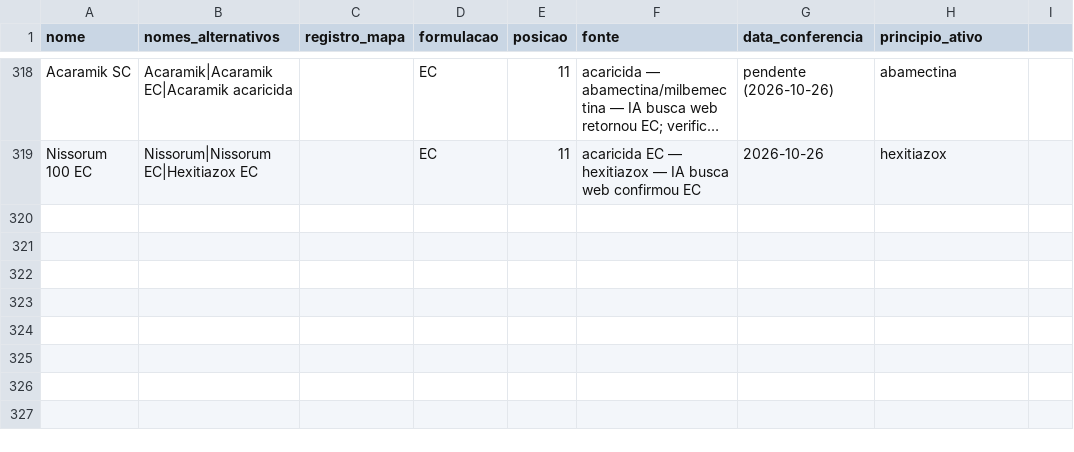
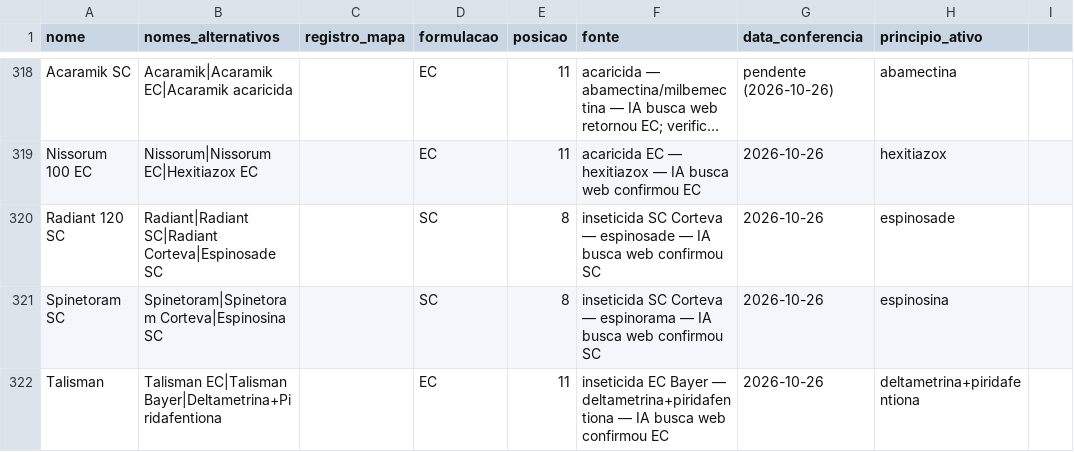
Before and after one commit to eduardopulveragro-bit/MisturaCaldas, a CSV file: data/produtos.csv, drawn as a sheet; only a part is shown, gaps mark what is left out; long unchanged cells end in …; the diff names each change by its address in the sheet, - before the commit and + after, or states it on an @@ line.

```diff
--- a/data/produtos.csv
+++ b/data/produtos.csv
+row 320: Radiant 120 SC | Radiant|Radiant SC|Radiant Corteva|Espinosade SC |  | SC | 8 | inseticida SC Corteva — espinosade — IA busca web confirmou SC | 2026-10-26 | espinosade
+row 321: Spinetoram SC | Spinetoram|Spinetoram Corteva|Espinosina SC |  | SC | 8 | inseticida SC Corteva — espinorama — IA busca web confirmou SC | 2026-10-26 | espinosina
+row 322: Talisman | Talisman EC|Talisman Bayer|Deltametrina+Piridafentiona |  | EC | 11 | inseticida EC Bayer — deltametrina+piridafentiona — IA busca web confirmou EC | 2026-10-26 | deltametrina+piridafentiona
```
